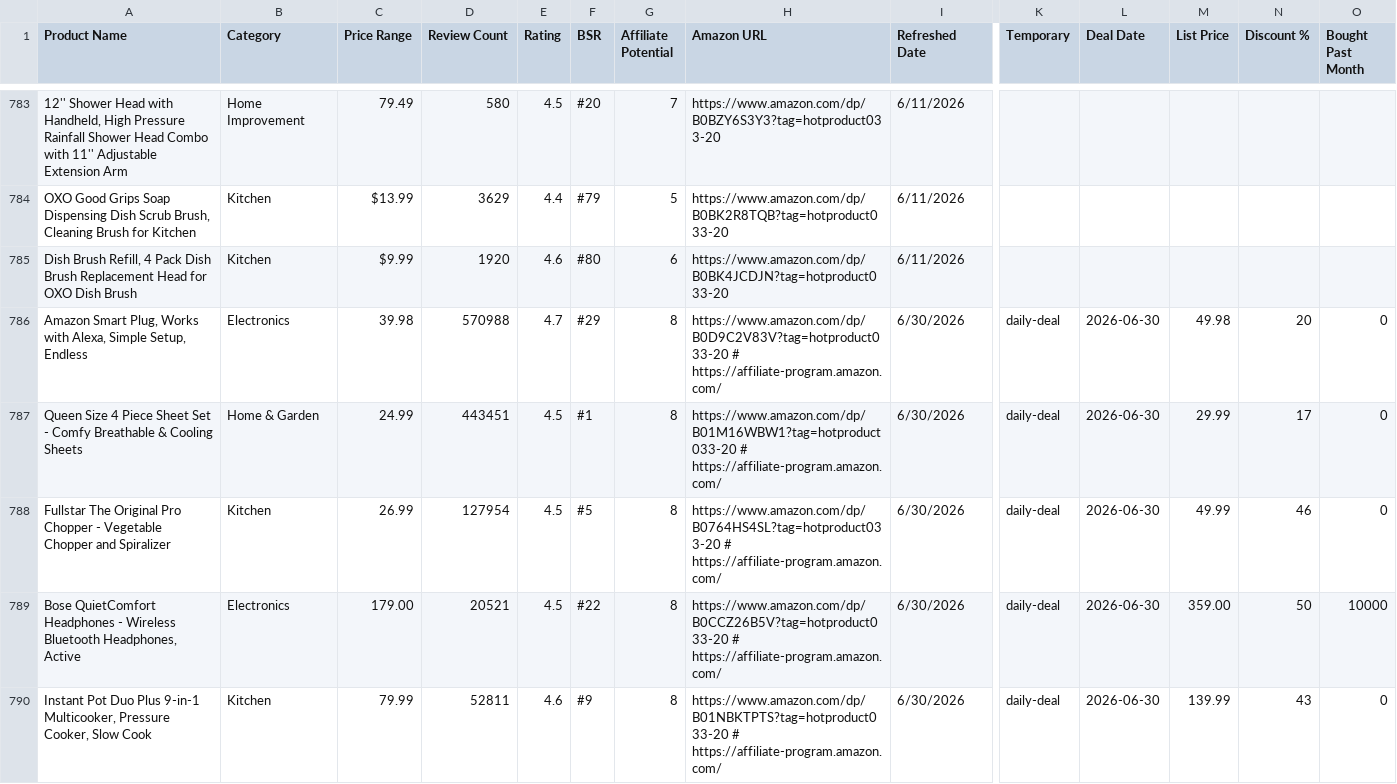
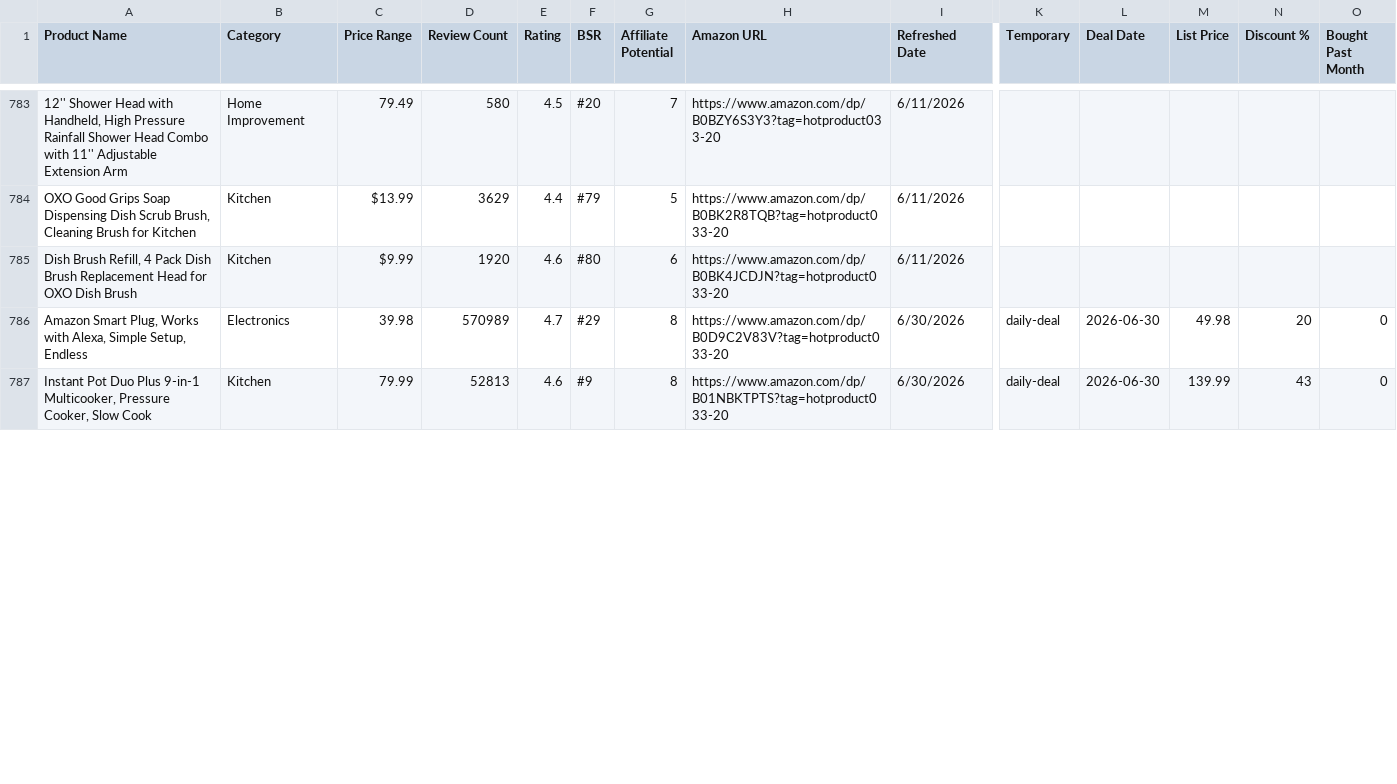
Before and after one commit to hotproductsdot-com/hotproductsdot-v2, a CSV file: products/top-1000.csv, drawn as a sheet; only a part is shown, gaps mark what is left out; removed rows and columns are numbered as before the commit, all else as after; rows hold the shown columns only; the diff covers the shown part only; the diff names each change by its address in the sheet, - before the commit and + after, or states it on an @@ line.

```diff
--- a/products/top-1000.csv
+++ b/products/top-1000.csv
-D786 (Review Count): 570988
+D786 (Review Count): 570989
-H786 (Amazon URL): https://www.amazon.com/dp/B0D9C2V83V?tag=hotproduct033-20 # https://affiliate-program.amazon.com/
+H786 (Amazon URL): https://www.amazon.com/dp/B0D9C2V83V?tag=hotproduct033-20
-row 787: Queen Size 4 Piece Sheet Set - Comfy Breathable & Cooling Sheets | Home & Garden | 24.99 | 443451 | 4.5 | #1 | 8 | https://www.amazon.com/dp/B01M16WBW1?tag=hotproduct033-20 # https://affiliate-program.amazon.com/ | 6/30/2026 | daily-deal | 2026-06-30 | 29.99 | 17 | 0
-row 788: Fullstar The Original Pro Chopper - Vegetable Chopper and Spiralizer | Kitchen | 26.99 | 127954 | 4.5 | #5 | 8 | https://www.amazon.com/dp/B0764HS4SL?tag=hotproduct033-20 # https://affiliate-program.amazon.com/ | 6/30/2026 | daily-deal | 2026-06-30 | 49.99 | 46 | 0
-row 789: Bose QuietComfort Headphones - Wireless Bluetooth Headphones, Active | Electronics | 179.00 | 20521 | 4.5 | #22 | 8 | https://www.amazon.com/dp/B0CCZ26B5V?tag=hotproduct033-20 # https://affiliate-program.amazon.com/ | 6/30/2026 | daily-deal | 2026-06-30 | 359.00 | 50 | 10000
-D787 (Review Count): 52811
+D787 (Review Count): 52813
-H787 (Amazon URL): https://www.amazon.com/dp/B01NBKTPTS?tag=hotproduct033-20 # https://affiliate-program.amazon.com/
+H787 (Amazon URL): https://www.amazon.com/dp/B01NBKTPTS?tag=hotproduct033-20
```
Also changed, not shown: 6 removed rows and 14 edited cells elsewhere in this file.
